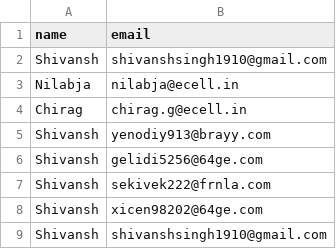
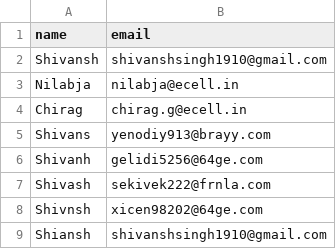
Before and after one commit to Shivansh1910/ds, a CSV file: test.csv, drawn as a sheet.

Commit message:
Update test.csv

```diff
--- a/test.csv
+++ b/test.csv
@@ -4,6 +4,6 @@ Nilabja, nilabja@ecell.in
 Chirag, chirag.g@ecell.in
-Shivansh,yenodiy913@brayy.com
-Shivansh,gelidi5256@64ge.com
-Shivansh,sekivek222@frnla.com
-Shivansh,xicen98202@64ge.com
-Shivansh,shivanshsingh1910@gmail.com
+Shivans,yenodiy913@brayy.com
+Shivanh,gelidi5256@64ge.com
+Shivash,sekivek222@frnla.com
+Shivnsh,xicen98202@64ge.com
+Shiansh,shivanshsingh1910@gmail.com
```
